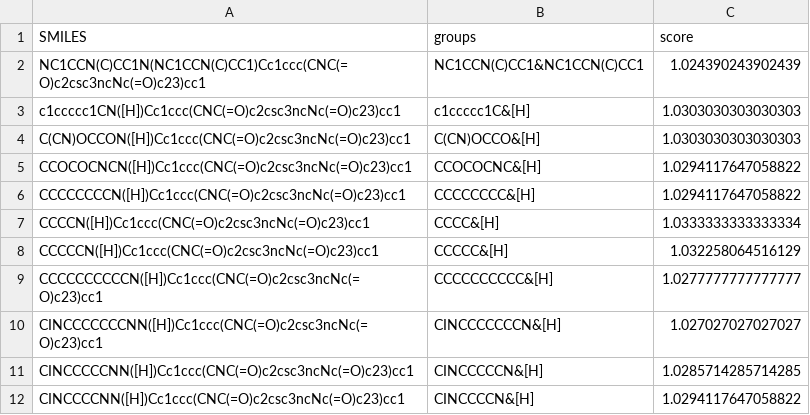
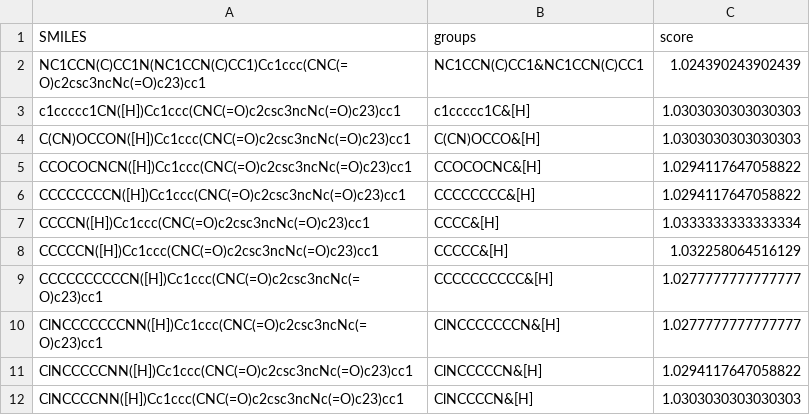
Before and after one commit to LaMavia/mlf, a CSV file: populations/000.csv, drawn as a sheet.

```diff
--- a/populations/000.csv
+++ b/populations/000.csv
@@ -9,4 +9,4 @@ CCCCCN([H])Cc1ccc(CNC(=O)c2csc3ncNc(=O)c23)cc1,CCCCC&[H],1.032258064516129
 CCCCCCCCCCN([H])Cc1ccc(CNC(=O)c2csc3ncNc(=O)c23)cc1,CCCCCCCCCC&[H],1.0277777777777777
-CINCCCCCCCNN([H])Cc1ccc(CNC(=O)c2csc3ncNc(=O)c23)cc1,CINCCCCCCCN&[H],1.027027027027027
-CINCCCCCNN([H])Cc1ccc(CNC(=O)c2csc3ncNc(=O)c23)cc1,CINCCCCCN&[H],1.0285714285714285
-CINCCCCNN([H])Cc1ccc(CNC(=O)c2csc3ncNc(=O)c23)cc1,CINCCCCN&[H],1.0294117647058822
+ClNCCCCCCCNN([H])Cc1ccc(CNC(=O)c2csc3ncNc(=O)c23)cc1,ClNCCCCCCCN&[H],1.0277777777777777
+ClNCCCCCNN([H])Cc1ccc(CNC(=O)c2csc3ncNc(=O)c23)cc1,ClNCCCCCN&[H],1.0294117647058822
+ClNCCCCNN([H])Cc1ccc(CNC(=O)c2csc3ncNc(=O)c23)cc1,ClNCCCCN&[H],1.0303030303030303
```
Also changed, not shown: 1 other file.
